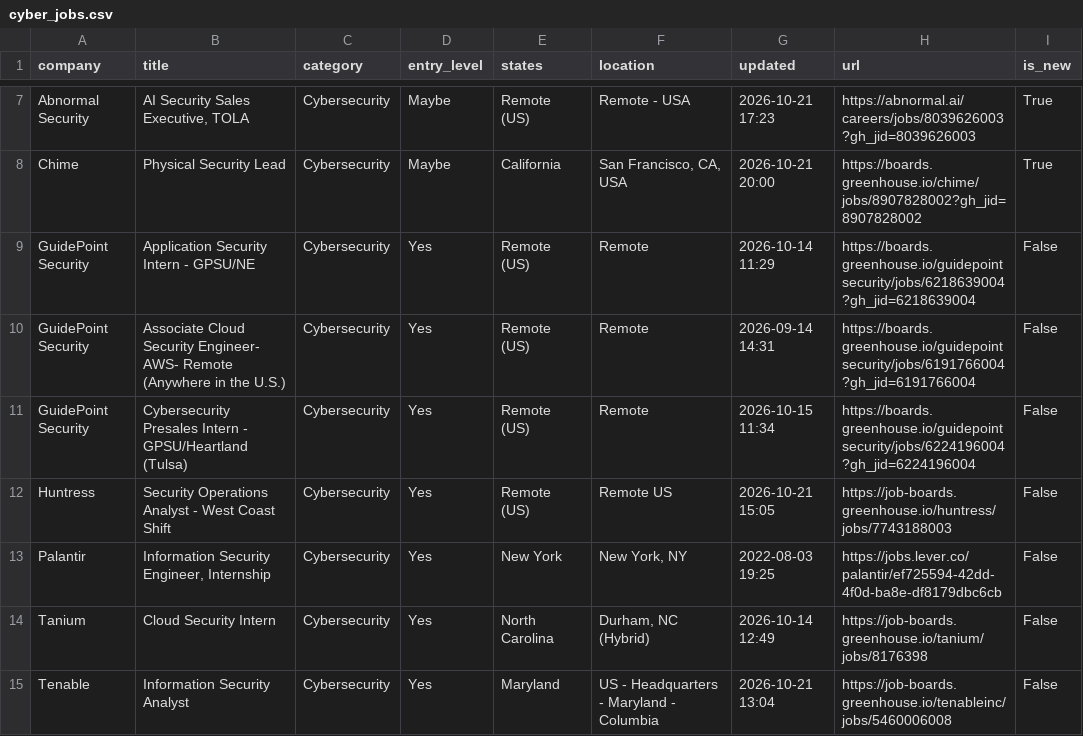
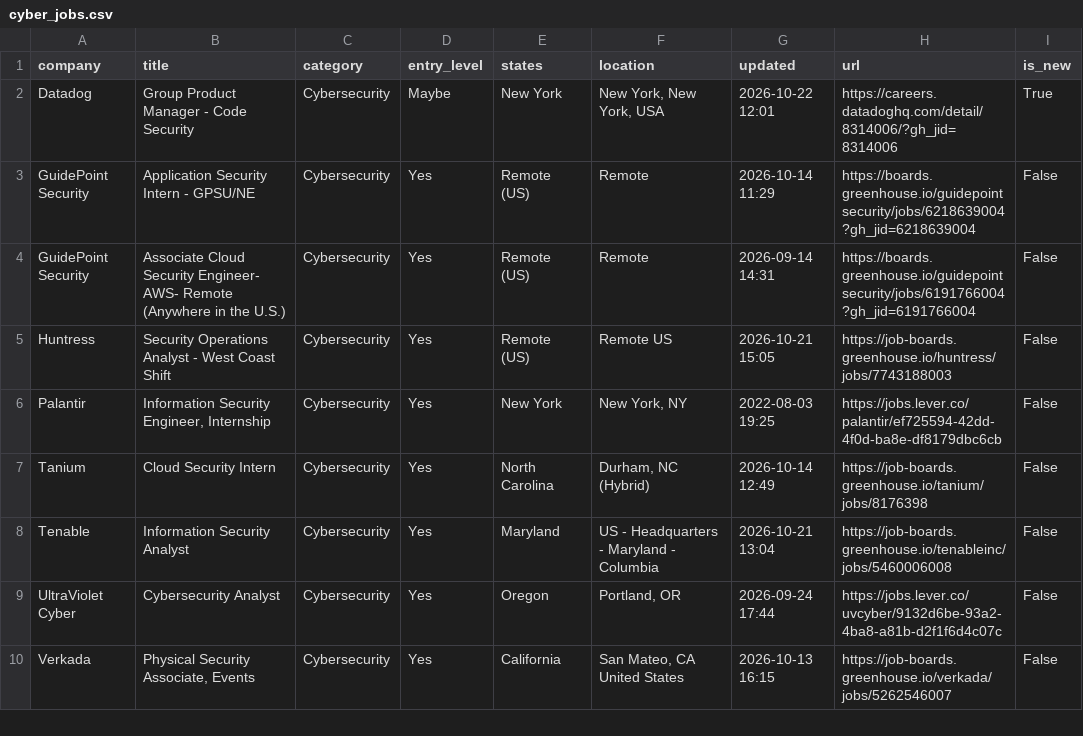
Before and after one commit to bikloz50/cybersecurity-job-tracker, a CSV file: cyber_jobs.csv, drawn as a sheet; only a part is shown, gaps mark what is left out; the shorter side is filled out with more unchanged rows; removed rows and columns are numbered as before the commit, all else as after; the diff covers the shown part only; the diff names each change by its address in the sheet, - before the commit and + after, or states it on an @@ line.

```diff
--- a/cyber_jobs.csv
+++ b/cyber_jobs.csv
-row 7: Abnormal Security | AI Security Sales Executive, TOLA | Cybersecurity | Maybe | Remote (US) | Remote - USA | 2026-10-21 17:23 | https://abnormal.ai/careers/jobs/8039626003?gh_jid=8039626003 | True
-row 8: Chime | Physical Security Lead | Cybersecurity | Maybe | California | San Francisco, CA, USA | 2026-10-21 20:00 | https://boards.greenhouse.io/chime/jobs/8907828002?gh_jid=8907828002 | True
+row 2: Datadog | Group Product Manager - Code Security | Cybersecurity | Maybe | New York | New York, New York, USA | 2026-10-22 12:01 | https://careers.datadoghq.com/detail/8314006/?gh_jid=8314006 | True
-row 11: GuidePoint Security | Cybersecurity Presales Intern - GPSU/Heartland (Tulsa) | Cybersecurity | Yes | Remote (US) | Remote | 2026-10-15 11:34 | https://boards.greenhouse.io/guidepointsecurity/jobs/6224196004?gh_jid=6224196004 | False
```
Also changed, not shown: 7 added rows, 9 removed rows, 1 moved row and 12 edited cells elsewhere in this file, 3 other files.
